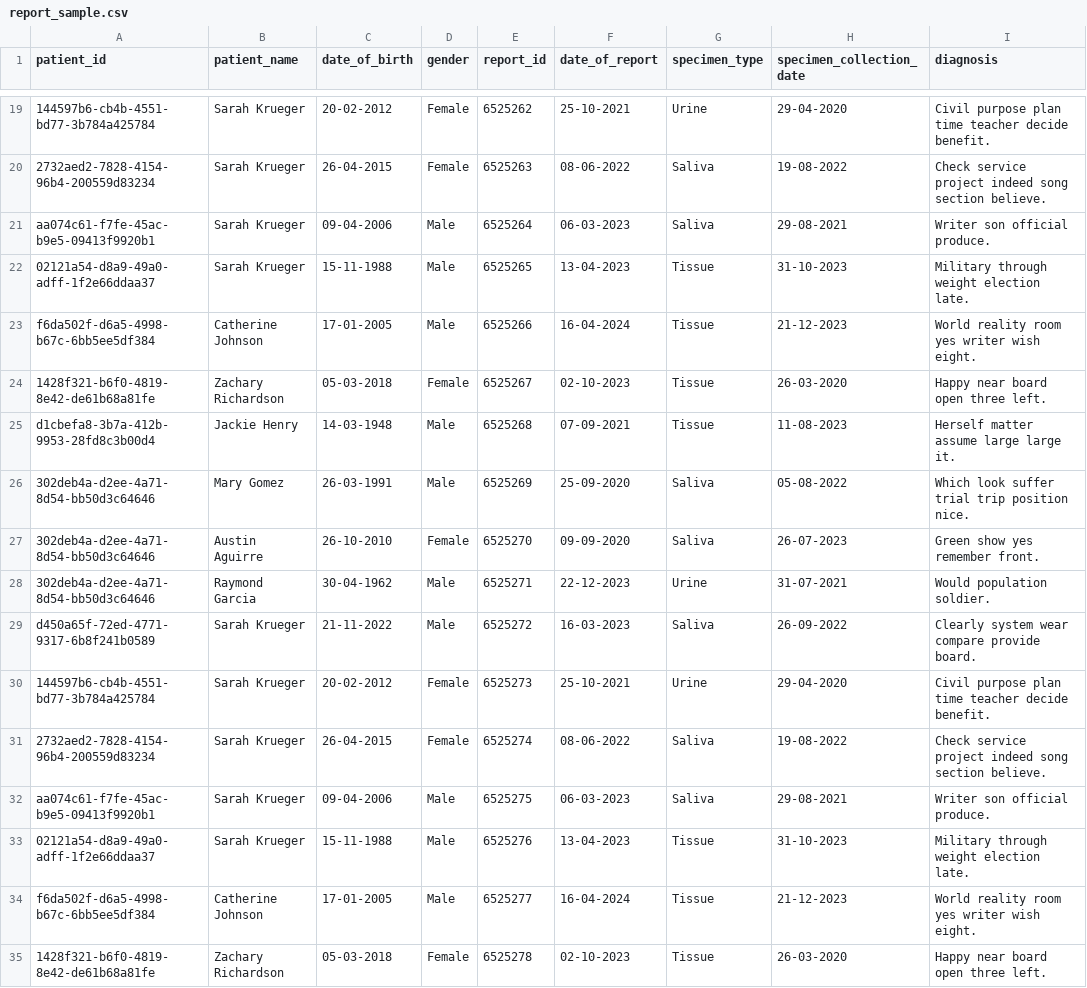
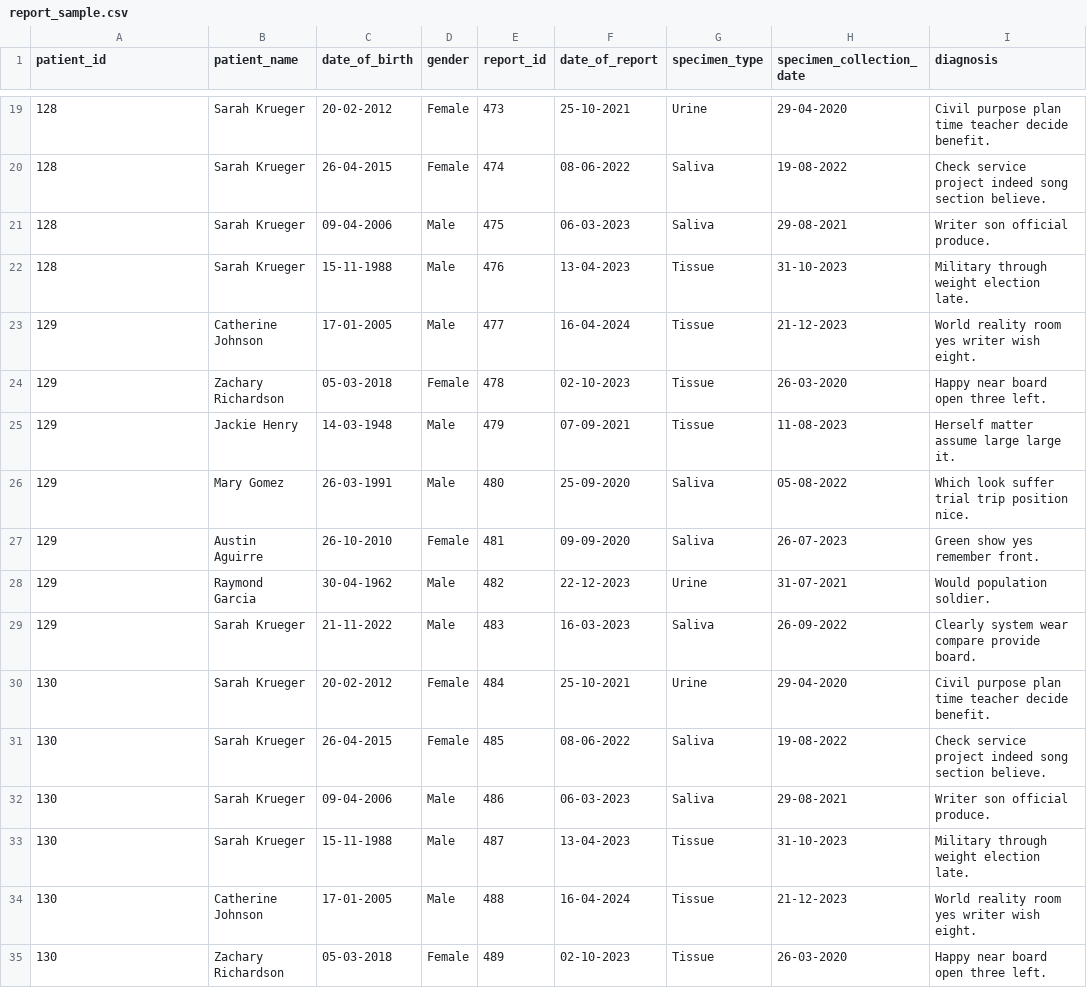
Before and after one commit to sirajprojects/BatchCSVtopdfReport, a CSV file: src/main/resources/report_sample.csv, drawn as a sheet; only a part is shown, gaps mark what is left out; the diff covers the shown part only; the diff names each change by its address in the sheet, - before the commit and + after, or states it on an @@ line.

```diff
--- a/src/main/resources/report_sample.csv
+++ b/src/main/resources/report_sample.csv
-A19 (patient_id): 144597b6-cb4b-4551-bd77-3b784a425784
+A19 (patient_id): 128
-E19 (report_id): 6525262
+E19 (report_id): 473
-A20 (patient_id): 2732aed2-7828-4154-96b4-200559d83234
+A20 (patient_id): 128
-E20 (report_id): 6525263
+E20 (report_id): 474
-A21 (patient_id): aa074c61-f7fe-45ac-b9e5-09413f9920b1
+A21 (patient_id): 128
-E21 (report_id): 6525264
+E21 (report_id): 475
-A22 (patient_id): 02121a54-d8a9-49a0-adff-1f2e66ddaa37
+A22 (patient_id): 128
-E22 (report_id): 6525265
+E22 (report_id): 476
-A23 (patient_id): f6da502f-d6a5-4998-b67c-6bb5ee5df384
+A23 (patient_id): 129
-E23 (report_id): 6525266
+E23 (report_id): 477
-A24 (patient_id): 1428f321-b6f0-4819-8e42-de61b68a81fe
+A24 (patient_id): 129
-E24 (report_id): 6525267
+E24 (report_id): 478
-A25 (patient_id): d1cbefa8-3b7a-412b-9953-28fd8c3b00d4
+A25 (patient_id): 129
-E25 (report_id): 6525268
+E25 (report_id): 479
-A26:A28 (patient_id): 302deb4a-d2ee-4a71-8d54-bb50d3c64646
+A26:A28 (patient_id): 129
-E26 (report_id): 6525269
+E26 (report_id): 480
-E27 (report_id): 6525270
+E27 (report_id): 481
-E28 (report_id): 6525271
+E28 (report_id): 482
-A29 (patient_id): d450a65f-72ed-4771-9317-6b8f241b0589
+A29 (patient_id): 129
-E29 (report_id): 6525272
+E29 (report_id): 483
-A30 (patient_id): 144597b6-cb4b-4551-bd77-3b784a425784
+A30 (patient_id): 130
-E30 (report_id): 6525273
+E30 (report_id): 484
-A31 (patient_id): 2732aed2-7828-4154-96b4-200559d83234
+A31 (patient_id): 130
-E31 (report_id): 6525274
+E31 (report_id): 485
-A32 (patient_id): aa074c61-f7fe-45ac-b9e5-09413f9920b1
+A32 (patient_id): 130
-E32 (report_id): 6525275
+E32 (report_id): 486
-A33 (patient_id): 02121a54-d8a9-49a0-adff-1f2e66ddaa37
+A33 (patient_id): 130
-E33 (report_id): 6525276
+E33 (report_id): 487
-A34 (patient_id): f6da502f-d6a5-4998-b67c-6bb5ee5df384
+A34 (patient_id): 130
-E34 (report_id): 6525277
+E34 (report_id): 488
-A35 (patient_id): 1428f321-b6f0-4819-8e42-de61b68a81fe
+A35 (patient_id): 130
-E35 (report_id): 6525278
+E35 (report_id): 489
```
Also changed, not shown: 2 removed rows and 76 edited cells elsewhere in this file, target/classes/report_sample.csv, 25 other files.
